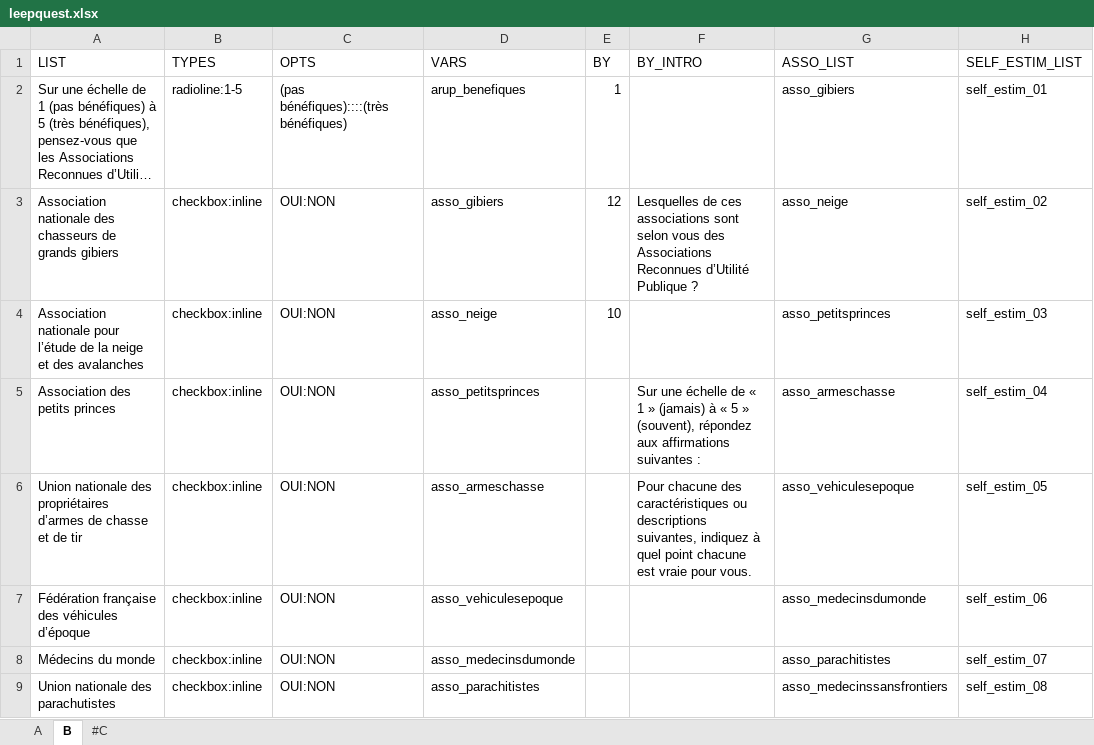
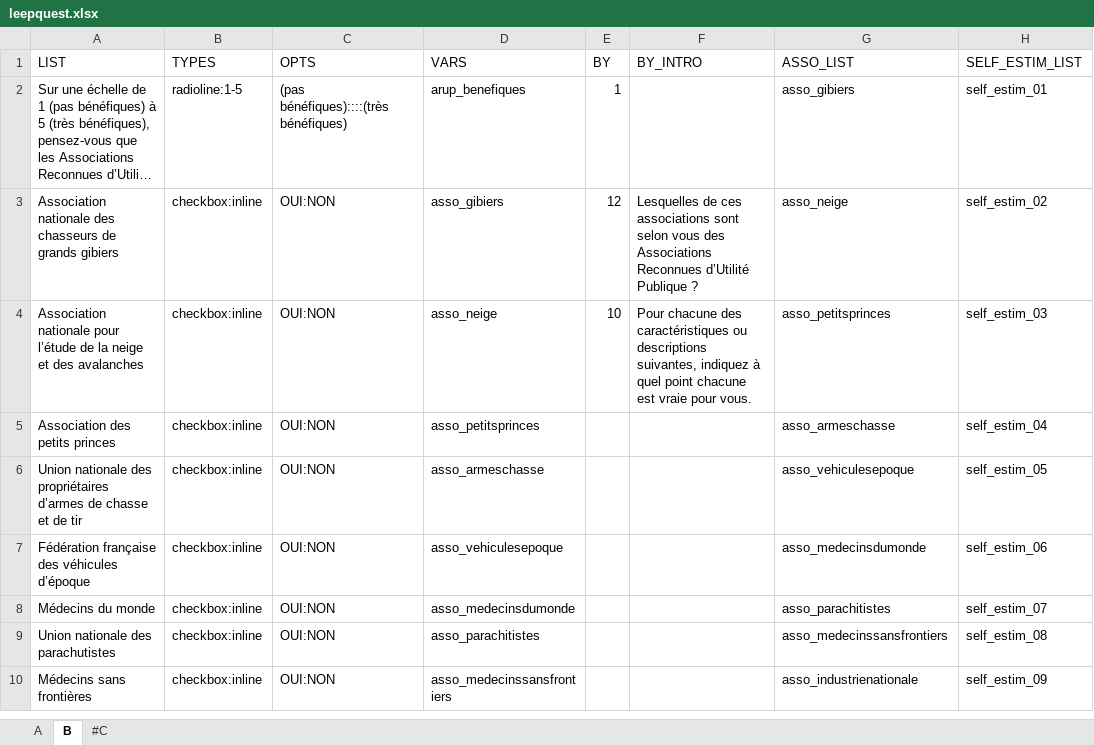
Before and after one commit to mxmfrlv/leepquest_otree, an Excel workbook: leepquest/leepquest.xlsx, sheet B, drawn as a sheet; only a part is shown; the shorter side is filled out with more unchanged rows; long unchanged cells end in …; values as stored, in another font and other column widths than the file's, no borders; the diff names each change by its address in the sheet, - before the commit and + after, or states it on an @@ line.

Commit message:
correction leepquest.xlsx (french version)

```diff
--- a/leepquest/leepquest.xlsx (sheet B)
+++ b/leepquest/leepquest.xlsx (sheet B)
-F4 (BY_INTRO): (empty)
+F4 (BY_INTRO): Pour chacune des caractéristiques ou descriptions suivantes, indiquez à quel point chacune est vraie pour vous.
-F5 (BY_INTRO): Sur une échelle de « 1 » (jamais) à « 5 » (souvent), répondez aux affirmations suivantes :
+F5 (BY_INTRO): (empty)
-F6 (BY_INTRO): Pour chacune des caractéristiques ou descriptions suivantes, indiquez à quel point chacune est vraie pour vous.
+F6 (BY_INTRO): (empty)
```
